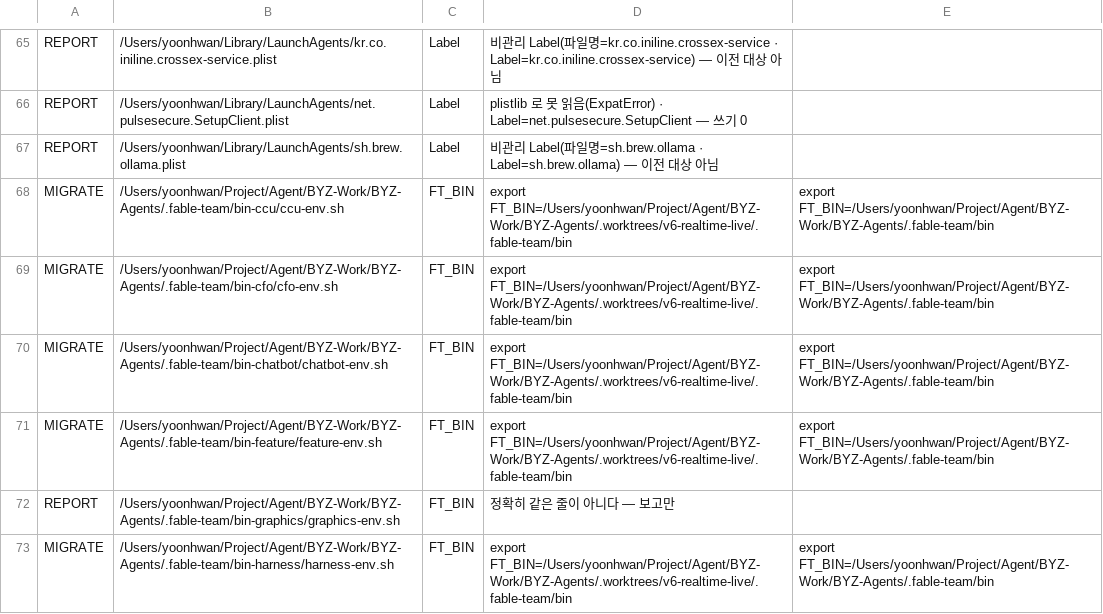
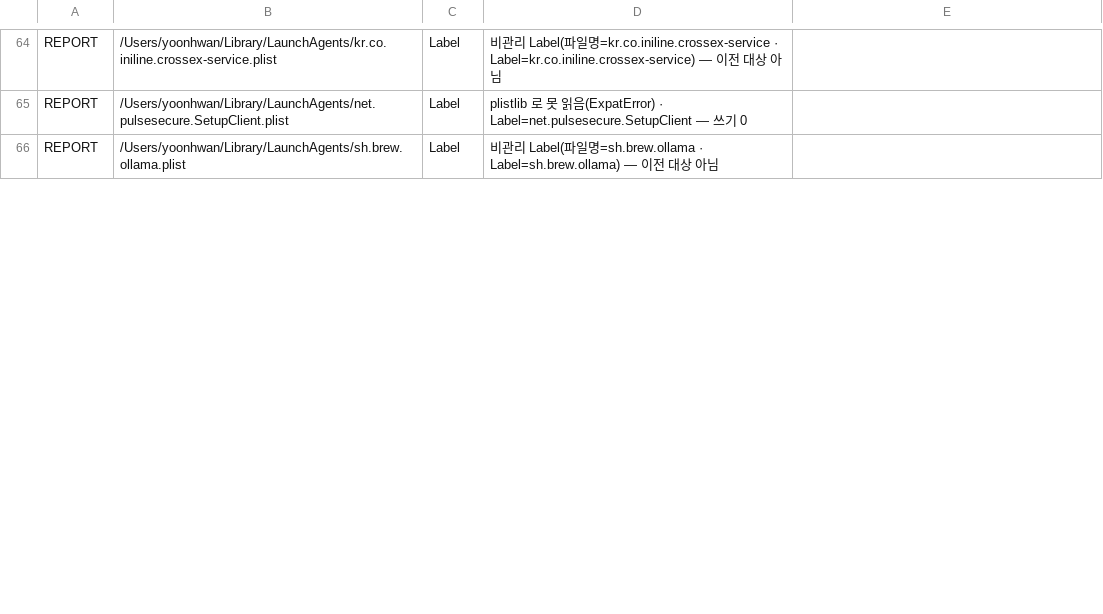
Before and after one commit to yoonhwan/ai-feature-pack, a TSV file: feature-pack/fable-team/harness/evidence/r988/live-dryrun.tsv, drawn as a sheet; only a part is shown, gaps mark what is left out; the diff covers the shown part only; the diff names each change by its address in the sheet, - before the commit and + after, or states it on an @@ line.

Commit message:
[feature] r988 r2 심링크 꼴 2 = REPORT · 쓰기 0 (알려진 한계 · 오빠 결정 10-27 07:4x)
DA⑥ r2 HOLD 2 는 파일 종류(심링크) 문제라 «도구는 그 자리를 건드리지 않는다» 로 범위를 줄인다: ① plist 경로가 심링크면 읽지도 않고 REPORT ② <plist>.bak-r962 가 심링크면 REPORT. 둘 다 쓰기 0.
시험 칸 1(ⓧ) 추가 → 83 PASS(bash 3.2/5.3) · kit·bin cmp0.
라이브 dry-run rc=0 = plist_migrate 5 · plist_report 61(비관리 40 · 심링크 18 · 옛 꼴 3) · env_migrate 0 · ERROR 0 — 라이브가 그새 손으로 옮겨져 16→5 로 줄었다(.bak-r962 0건).

```diff
--- a/feature-pack/fable-team/harness/evidence/r988/live-dryrun.tsv
+++ b/feature-pack/fable-team/harness/evidence/r988/live-dryrun.tsv
-row 68: MIGRATE | /Users/yoonhwan/Project/Agent/BYZ-Work/BYZ-Agents/.fable-team/bin-ccu/ccu-env.sh | FT_BIN | export FT_BIN=/Users/yoonhwan/Project/Agent/BYZ-Work/BYZ-Agents/.worktrees/v6-realtime-live/.fable-team/bin | export FT_BIN=/Users/yoonhwan/Project/Agent/BYZ-Work/BYZ-Agents/.fable-team/bin
-row 69: MIGRATE | /Users/yoonhwan/Project/Agent/BYZ-Work/BYZ-Agents/.fable-team/bin-cfo/cfo-env.sh | FT_BIN | export FT_BIN=/Users/yoonhwan/Project/Agent/BYZ-Work/BYZ-Agents/.worktrees/v6-realtime-live/.fable-team/bin | export FT_BIN=/Users/yoonhwan/Project/Agent/BYZ-Work/BYZ-Agents/.fable-team/bin
-row 70: MIGRATE | /Users/yoonhwan/Project/Agent/BYZ-Work/BYZ-Agents/.fable-team/bin-chatbot/chatbot-env.sh | FT_BIN | export FT_BIN=/Users/yoonhwan/Project/Agent/BYZ-Work/BYZ-Agents/.worktrees/v6-realtime-live/.fable-team/bin | export FT_BIN=/Users/yoonhwan/Project/Agent/BYZ-Work/BYZ-Agents/.fable-team/bin
-row 71: MIGRATE | /Users/yoonhwan/Project/Agent/BYZ-Work/BYZ-Agents/.fable-team/bin-feature/feature-env.sh | FT_BIN | export FT_BIN=/Users/yoonhwan/Project/Agent/BYZ-Work/BYZ-Agents/.worktrees/v6-realtime-live/.fable-team/bin | export FT_BIN=/Users/yoonhwan/Project/Agent/BYZ-Work/BYZ-Agents/.fable-team/bin
-row 72: REPORT | /Users/yoonhwan/Project/Agent/BYZ-Work/BYZ-Agents/.fable-team/bin-graphics/graphics-env.sh | FT_BIN | 정확히 같은 줄이 아니다 — 보고만
-row 73: MIGRATE | /Users/yoonhwan/Project/Agent/BYZ-Work/BYZ-Agents/.fable-team/bin-harness/harness-env.sh | FT_BIN | export FT_BIN=/Users/yoonhwan/Project/Agent/BYZ-Work/BYZ-Agents/.worktrees/v6-realtime-live/.fable-team/bin | export FT_BIN=/Users/yoonhwan/Project/Agent/BYZ-Work/BYZ-Agents/.fable-team/bin
```
Also changed, not shown: 6 removed rows and 19 edited cells elsewhere in this file, 8 other files.
